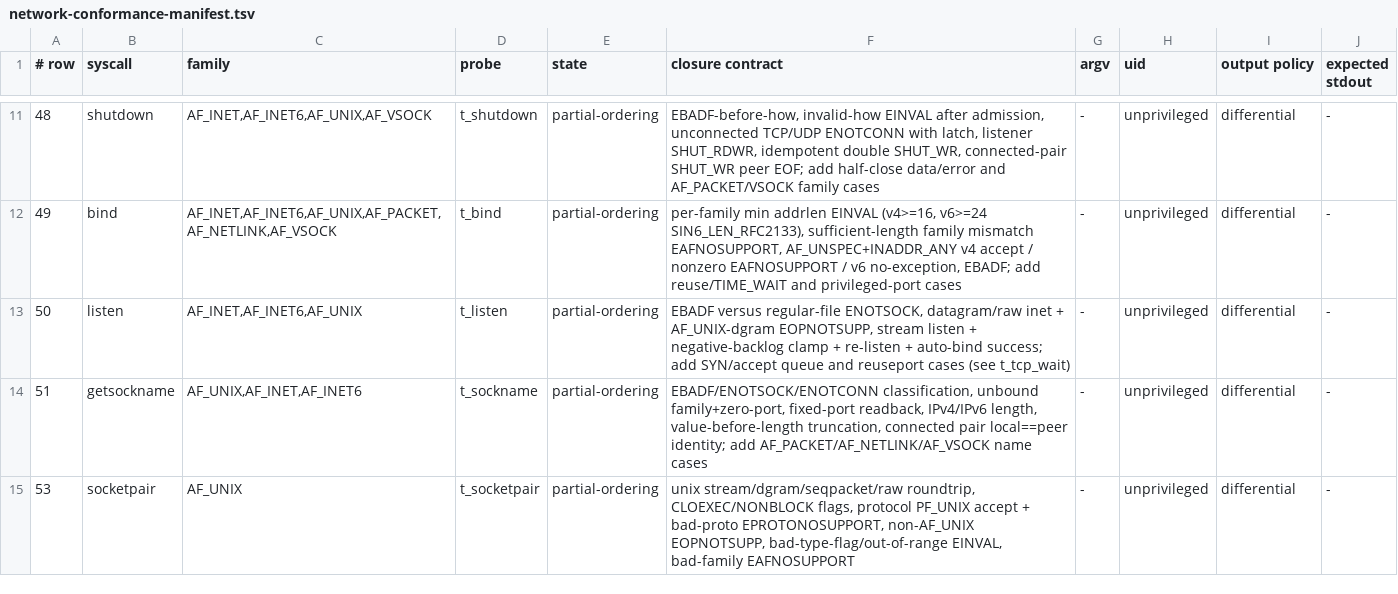
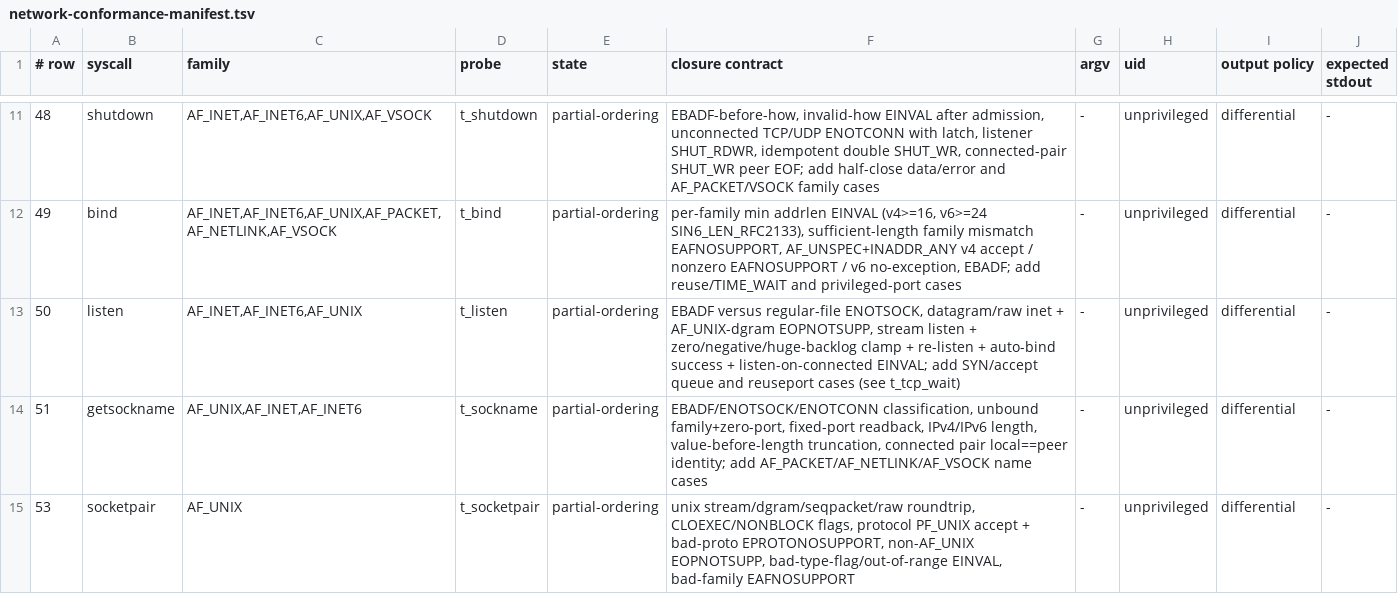
Before and after one commit to watkinslabs/oxide, a TSV file: tools/network-conformance-manifest.tsv, drawn as a sheet; only a part is shown, gaps mark what is left out.

Commit message:
refactor(net): give listen's TCP-kind transition one ungated owner
net::sock::ops::listen and tcp_lifecycle::listen_tcp are declared
kernel-gated at their mod statements in sock.rs, not inside the files
themselves, so their existing #[cfg(test)] blocks compile away in
silence under cargo test. Two decisions row 50 needed hosted coverage
for lived only there: listen-on-a-connected-socket EINVAL and the
re-listen backlog republish. Both move to ungated
net::listen_admit::{TcpKindShape, TcpListenTransition,
tcp_listen_transition}, the same shape accept_ladder used for accept's
ladder; tcp_lifecycle::listen_tcp becomes a thin caller.

Re-verified the row's other claimed gaps first: INET/UNIX listen
permission-deny, netlink EOPNOTSUPP, and the backlog-clamp-before-
security ordering are already hosted-tested in ungated modules
(net::sock::admission, netlink::shutdown, net::listen_admit) and were
stale in the ledger. Positive control on all four (this row's new
tests plus the three pre-existing ones): each was broken and observed
red, then restored.

Extended t_listen.c's differential corpus (zero/huge backlog,
listen-on-connected) and ran it over the serial conformance transport;
x86_64 host-vs-guest matched byte-exact. aarch64 hit the pre-recorded
vendor/ populate gap and was not retried this session.

Filed a related but separate finding in known_issues.md: sock/ops.rs's
own connect() tests are phantom under the same gate, unrelated to this
row's fix.

```diff
--- a/tools/network-conformance-manifest.tsv
+++ b/tools/network-conformance-manifest.tsv
@@ -12,3 +12,3 @@
 49	bind	AF_INET,AF_INET6,AF_UNIX,AF_PACKET,AF_NETLINK,AF_VSOCK	t_bind	partial-ordering	per-family min addrlen EINVAL (v4>=16, v6>=24 SIN6_LEN_RFC2133), sufficient-length family mismatch EAFNOSUPPORT, AF_UNSPEC+INADDR_ANY v4 accept / nonzero EAFNOSUPPORT / v6 no-exception, EBADF; add reuse/TIME_WAIT and privileged-port cases	-	unprivileged	differential	-
-50	listen	AF_INET,AF_INET6,AF_UNIX	t_listen	partial-ordering	EBADF versus regular-file ENOTSOCK, datagram/raw inet + AF_UNIX-dgram EOPNOTSUPP, stream listen + negative-backlog clamp + re-listen + auto-bind success; add SYN/accept queue and reuseport cases (see t_tcp_wait)	-	unprivileged	differential	-
+50	listen	AF_INET,AF_INET6,AF_UNIX	t_listen	partial-ordering	EBADF versus regular-file ENOTSOCK, datagram/raw inet + AF_UNIX-dgram EOPNOTSUPP, stream listen + zero/negative/huge-backlog clamp + re-listen + auto-bind success + listen-on-connected EINVAL; add SYN/accept queue and reuseport cases (see t_tcp_wait)	-	unprivileged	differential	-
 51	getsockname	AF_UNIX,AF_INET,AF_INET6	t_sockname	partial-ordering	EBADF/ENOTSOCK/ENOTCONN classification, unbound family+zero-port, fixed-port readback, IPv4/IPv6 length, value-before-length truncation, connected pair local==peer identity; add AF_PACKET/AF_NETLINK/AF_VSOCK name cases	-	unprivileged	differential	-
```
Also changed, not shown: 5 other files.
